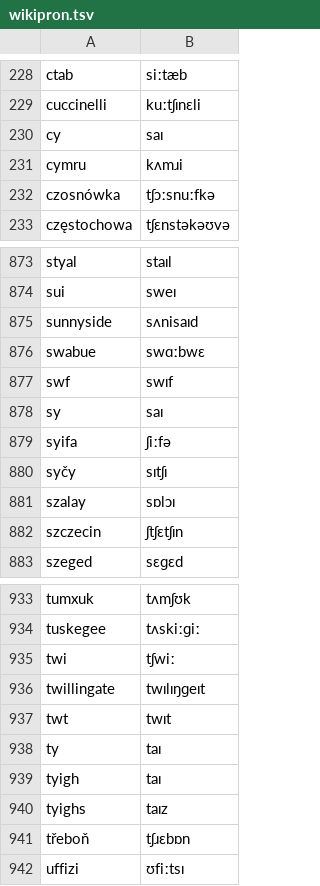
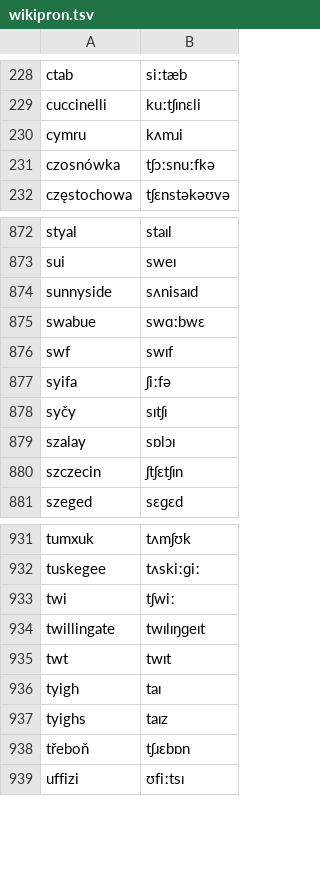
Before and after one commit to TigreGotico/o2i-lexicons, a TSV file: o2i_lexicons/data/en-GB/wikipron.tsv, drawn as a sheet; only a part is shown, gaps mark what is left out.

```diff
--- a/o2i_lexicons/data/en-GB/wikipron.tsv
+++ b/o2i_lexicons/data/en-GB/wikipron.tsv
@@ -229,3 +229,2 @@ ctab	siːtæb
 cuccinelli	kuːtʃɪnɛli
-cy	saɪ
 cymru	kʌmɹi
@@ -877,3 +876,2 @@ swabue	swɑːbwɛ
 swf	swɪf
-sy	saɪ
 syifa	ʃiːfə
@@ -937,3 +935,2 @@ twillingate	twɪlɪŋɡeɪt
 twt	twɪt
-ty	taɪ
 tyigh	taɪ
```
Also changed, not shown: o2i_lexicons/data/patches/en-GB/wikipron.tsv, 3 other files.
